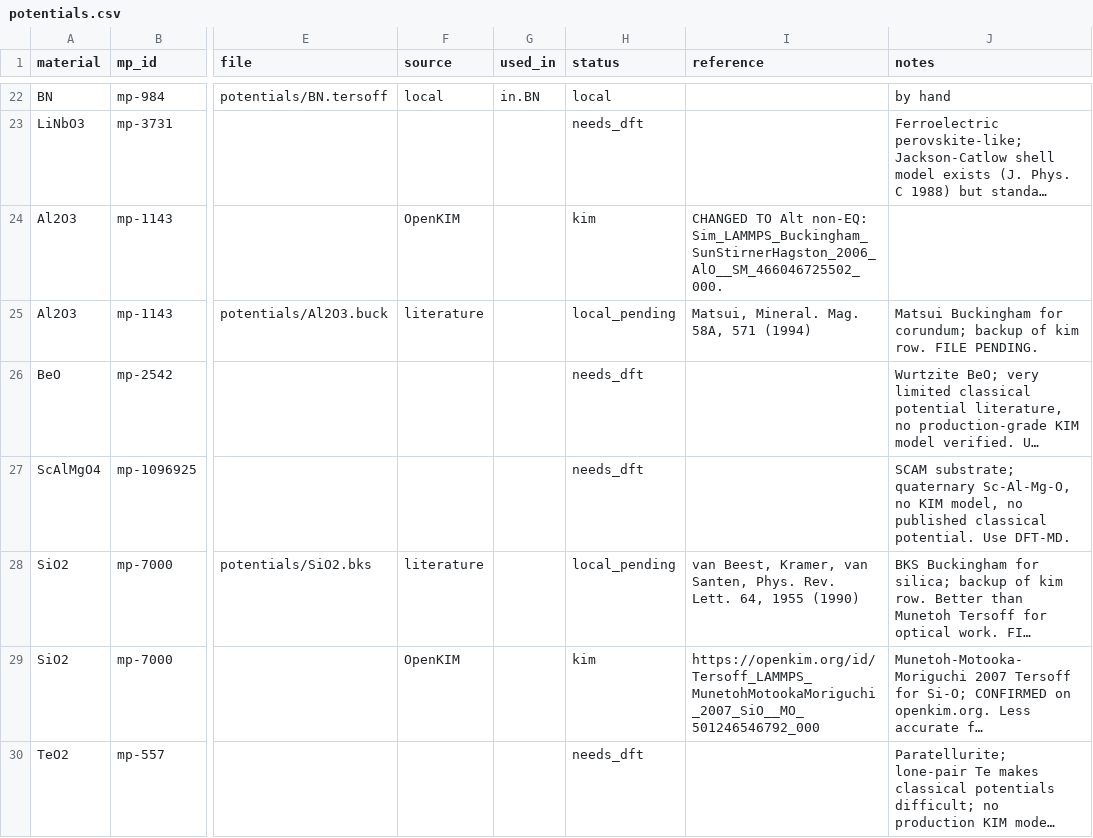
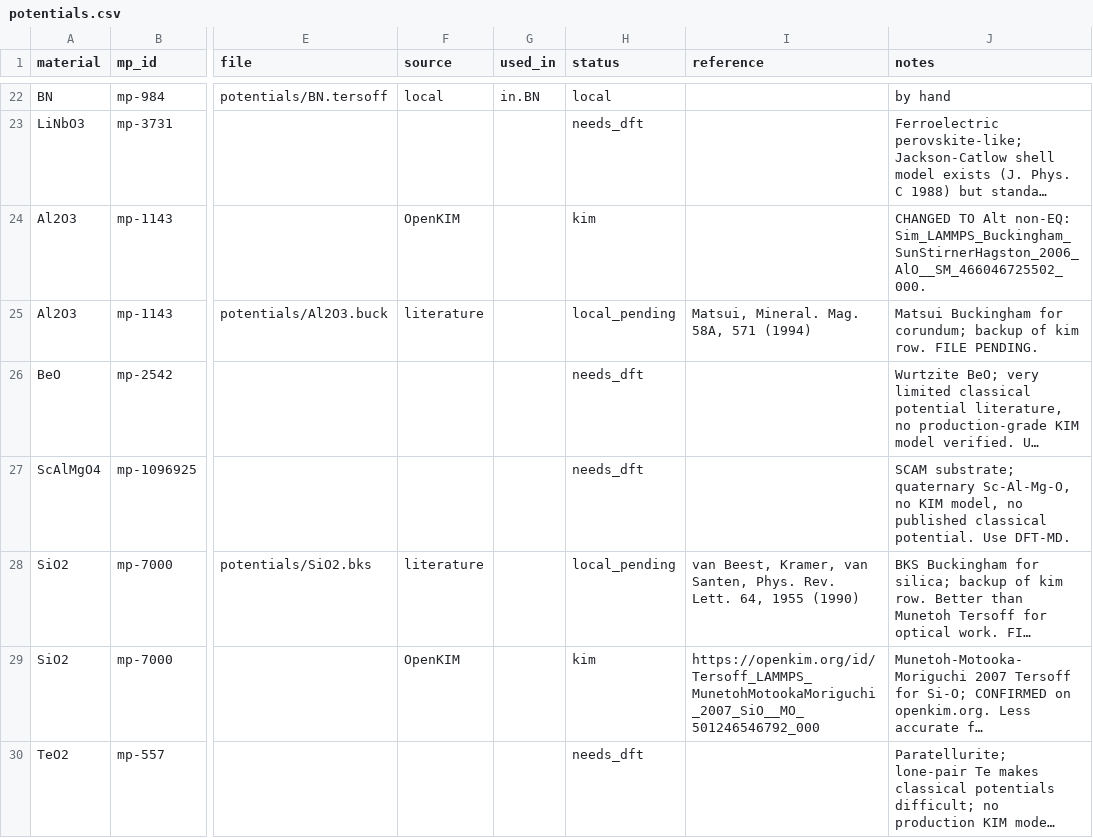
Before and after one commit to Zeroqube/light-propagation-in-single-crystals, a CSV file: md-simulation/potentials/potentials.csv, drawn as a sheet; only a part is shown, gaps mark what is left out; long unchanged cells end in …; the diff names each change by its address in the sheet, - before the commit and + after, or states it on an @@ line.

Commit message:
Update potentials.csv

```diff
--- a/md-simulation/potentials/potentials.csv
+++ b/md-simulation/potentials/potentials.csv
-I24 (reference): CHANGED TO Alt non-EQ: Sim_LAMMPS_Buckingham_SunStirnerHagston_2006_AlO__SM_466046725502_000.
+I24 (reference): (empty)
-J24 (notes): (empty)
+J24 (notes): CHANGED TO Alt non-EQ: Sim_LAMMPS_Buckingham_SunStirnerHagston_2006_AlO__SM_466046725502_000.
```
